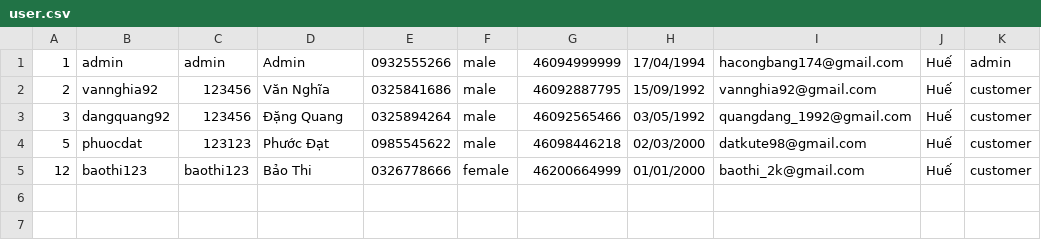
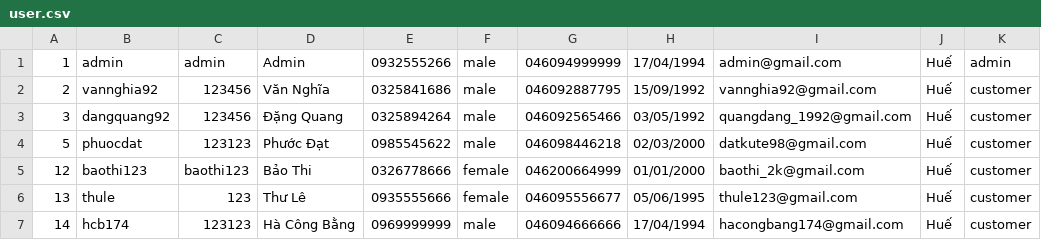
Before and after one commit to hacongbang174/Module2, a CSV file: CaseStudy-Module2/src/main/data/user.csv, drawn as a sheet.

Commit message:
case-Fix3

```diff
--- a/CaseStudy-Module2/src/main/data/user.csv
+++ b/CaseStudy-Module2/src/main/data/user.csv
@@ -1,5 +1,7 @@
-1,admin,admin,Admin,0932555266,male,46094999999,17/04/1994,hacongbang174@gmail.com,Huế,admin
-2,vannghia92,123456,Văn Nghĩa,0325841686,male,46092887795,15/09/1992,vannghia92@gmail.com,Huế,customer
-3,dangquang92,123456,Đặng Quang,0325894264,male,46092565466,03/05/1992,quangdang_1992@gmail.com,Huế,customer
-5,phuocdat,123123,Phước Đạt,0985545622,male,46098446218,02/03/2000,datkute98@gmail.com,Huế,customer
-12,baothi123,baothi123,Bảo Thi,0326778666,female,46200664999,01/01/2000,baothi_2k@gmail.com,Huế,customer
+1,admin,admin,Admin,0932555266,male,046094999999,17/04/1994,admin@gmail.com,Huế,admin
+2,vannghia92,123456,Văn Nghĩa,0325841686,male,046092887795,15/09/1992,vannghia92@gmail.com,Huế,customer
+3,dangquang92,123456,Đặng Quang,0325894264,male,046092565466,03/05/1992,quangdang_1992@gmail.com,Huế,customer
+5,phuocdat,123123,Phước Đạt,0985545622,male,046098446218,02/03/2000,datkute98@gmail.com,Huế,customer
+12,baothi123,baothi123,Bảo Thi,0326778666,female,046200664999,01/01/2000,baothi_2k@gmail.com,Huế,customer
+13,thule,123,Thư Lê,0935555666,female,046095556677,05/06/1995,thule123@gmail.com,Huế,customer
+14,hcb174,123123,Hà Công Bằng,0969999999,male,046094666666,17/04/1994,hacongbang174@gmail.com,Huế,customer
```
Also changed, not shown: 7 other files.
